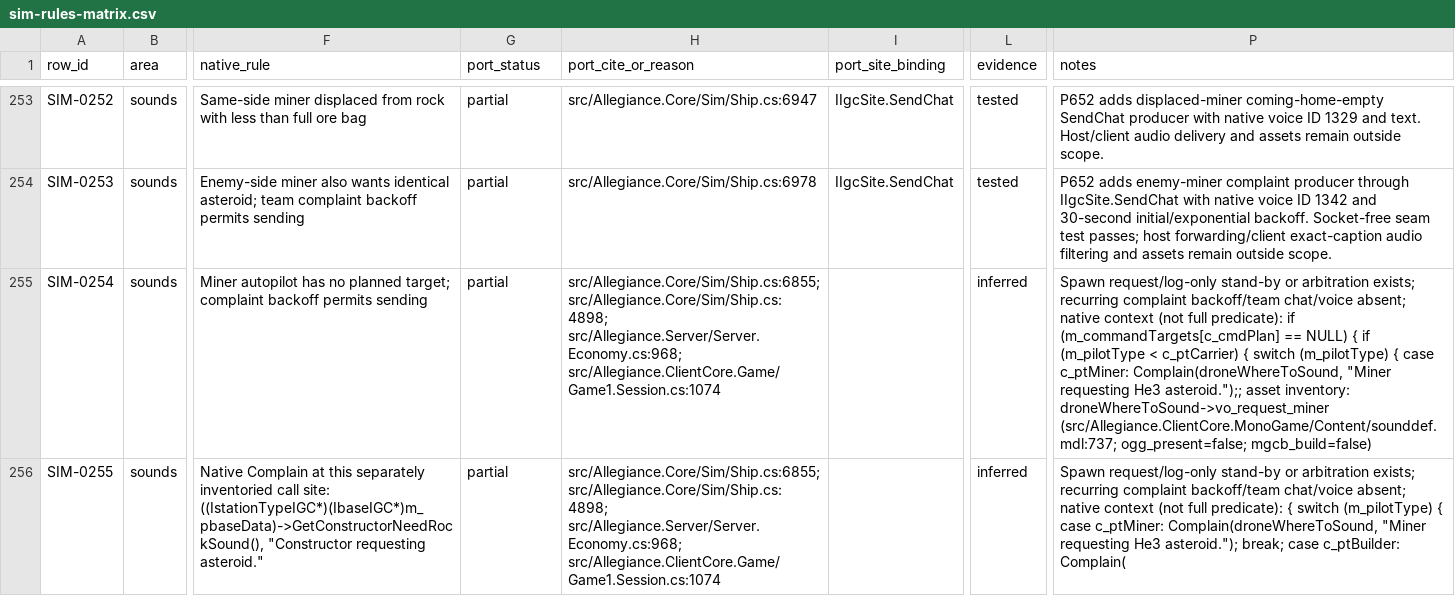
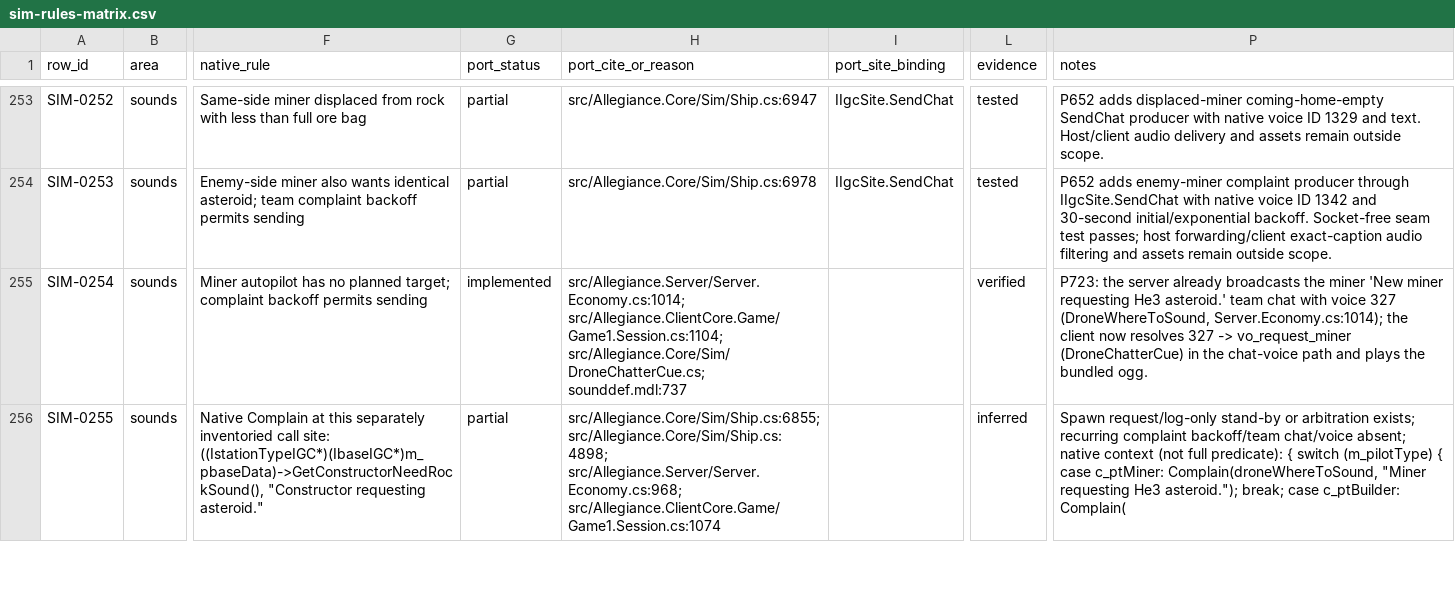
Before and after one commit to dominusbelial/AllegianceCore-public, a CSV file: docs/parity/sim-rules-matrix.csv, drawn as a sheet; only a part is shown, gaps mark what is left out; the diff covers the shown part only; the diff names each change by its address in the sheet, - before the commit and + after, or states it on an @@ line.

Commit message:
P723: parity wave 20 - simulation sounds (drone/constructor chatter voices + in-flight command/targeting feedback)
Client-side chat-voice resolution for the native drone/constructor chatter
SoundIDs (DroneChatterCue: sounds.h enum values -> sounddef waves), so the
server's existing 'New miner/minefield/tower requesting location.' team chats
(SIM-0254/0256/0257) are now audible; plus the in-flight command/targeting
one-shots (SIM-0279 new-target, SIM-0286 vector-lock, SIM-0287 ripcord-
incapable) and reconciliation of already-wired rows (SIM-0296 accept-command,
SIM-0384/0385/0386 new-contact). Six new .ogg bundled. Client-only, no server
event/broadcast change, no flight/simulation behaviour change.

```diff
--- a/docs/parity/sim-rules-matrix.csv
+++ b/docs/parity/sim-rules-matrix.csv
-G255 (port_status): partial
+G255 (port_status): implemented
-H255 (port_cite_or_reason): src/Allegiance.Core/Sim/Ship.cs:6855; src/Allegiance.Core/Sim/Ship.cs:4898; src/Allegiance.Server/Server.Economy.cs:968; src/Allegiance.ClientCore.Game/Game1.Session.cs:1074
+H255 (port_cite_or_reason): src/Allegiance.Server/Server.Economy.cs:1014; src/Allegiance.ClientCore.Game/Game1.Session.cs:1104; src/Allegiance.Core/Sim/DroneChatterCue.cs; sounddef.mdl:737
-L255 (evidence): inferred
+L255 (evidence): verified
-P255 (notes): Spawn request/log-only stand-by or arbitration exists; recurring complaint backoff/team chat/voice absent; native context (not full predicate): if (m_commandTargets[c_cmdPlan] == NULL) { if (m_pilotType < c_ptCarrier) { switch (m_pilotType) { case c_ptMiner: Complain(droneWhereToSound, "Miner requesting He3 asteroid.");; asset inventory: droneWhereToSound->vo_request_miner (src/Allegiance.ClientCore.MonoGame/Content/sounddef.mdl:737; ogg_present=false; mgcb_build=false)
+P255 (notes): P723: the server already broadcasts the miner 'New miner requesting He3 asteroid.' team chat with voice 327 (DroneWhereToSound, Server.Economy.cs:1014); the client now resolves 327 -> vo_request_miner (DroneChatterCue) in the chat-voice path and plays the bundled ogg.
```
Also changed, not shown: 36 edited cells elsewhere in this file, 15 other files.
